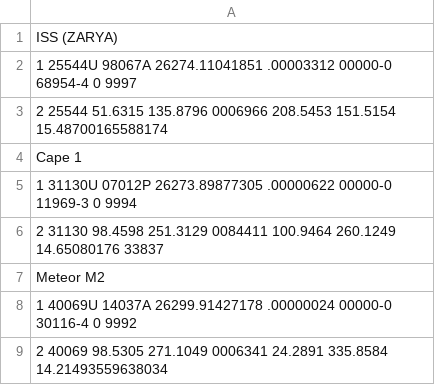
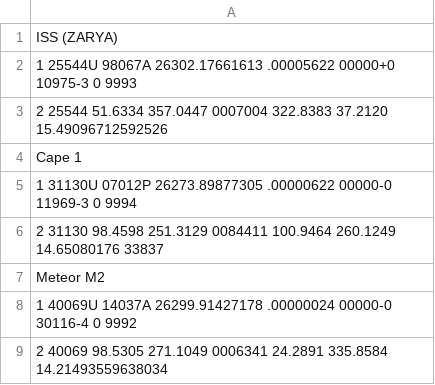
Before and after one commit to jakeSonnier/apsis, a CSV file: tles.csv, drawn as a sheet.

```diff
--- a/tles.csv
+++ b/tles.csv
@@ -1,4 +1,4 @@
 ISS (ZARYA)
-1 25544U 98067A   26274.11041851  .00003312  00000-0  68954-4 0  9997
-2 25544  51.6315 135.8796 0006966 208.5453 151.5154 15.48700165588174
+1 25544U 98067A   26302.17661613  .00005622  00000+0  10975-3 0  9993
+2 25544  51.6334 357.0447 0007004 322.8383  37.2120 15.49096712592526
 Cape 1
```
Also changed, not shown: 7 other files.
